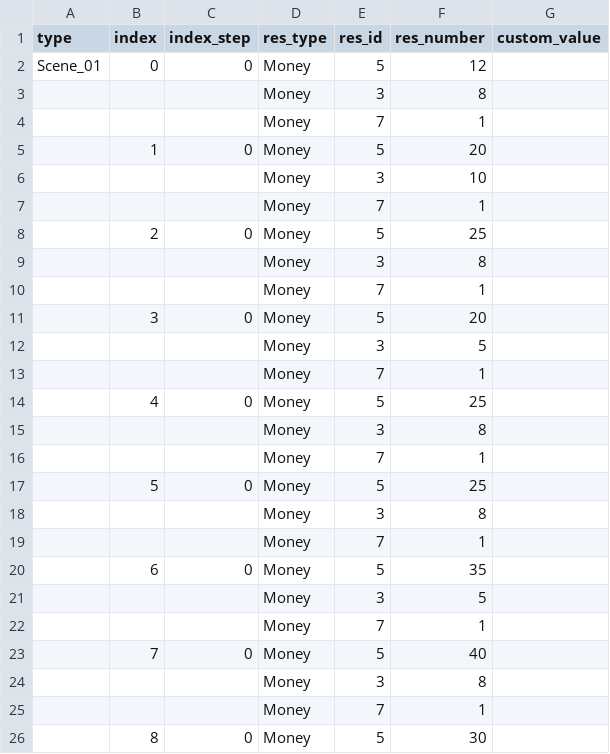
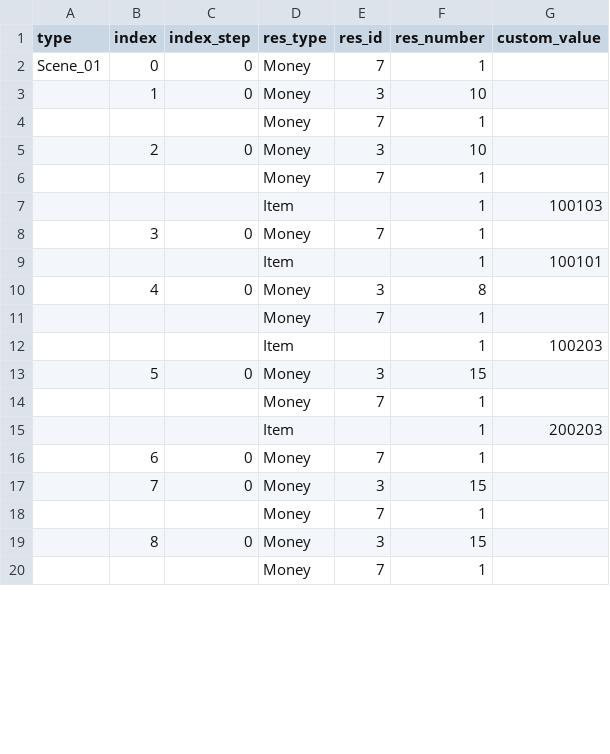
Before and after one commit to giangnb-cmyk/m1-dashboard-balancing, a CSV file: Csv/Core/BuildUpGoal/BuildUpGoalRewardBonus.csv, drawn as a sheet; only a part is shown; the diff covers the shown part only.

```diff
--- a/Csv/Core/BuildUpGoal/BuildUpGoalRewardBonus.csv
+++ b/Csv/Core/BuildUpGoal/BuildUpGoalRewardBonus.csv
@@ -1,26 +1,20 @@
 type,index,index_step,res_type,res_id,res_number,custom_value
-Scene_01,0,0,Money,5,12,
-,,,Money,3,8,
+Scene_01,0,0,Money,7,1,
+,1,0,Money,3,10,
 ,,,Money,7,1,
-,1,0,Money,5,20,
-,,,Money,3,10,
+,2,0,Money,3,10,
 ,,,Money,7,1,
-,2,0,Money,5,25,
-,,,Money,3,8,
+,,,Item,,1,100103
+,3,0,Money,7,1,
+,,,Item,,1,100101
+,4,0,Money,3,8,
 ,,,Money,7,1,
-,3,0,Money,5,20,
-,,,Money,3,5,
+,,,Item,,1,100203
+,5,0,Money,3,15,
 ,,,Money,7,1,
-,4,0,Money,5,25,
-,,,Money,3,8,
+,,,Item,,1,200203
+,6,0,Money,7,1,
+,7,0,Money,3,15,
 ,,,Money,7,1,
-,5,0,Money,5,25,
-,,,Money,3,8,
+,8,0,Money,3,15,
 ,,,Money,7,1,
-,6,0,Money,5,35,
-,,,Money,3,5,
-,,,Money,7,1,
-,7,0,Money,5,40,
-,,,Money,3,8,
-,,,Money,7,1,
-,8,0,Money,5,30,
```
Also changed, not shown: 3 removed rows and 2 edited cells elsewhere in this file, Csv/Core/BuildUpGoal/BuildUpGoalData.csv, Csv/Core/ItemIdentify/ItemCurrency.csv, 44 other files.
